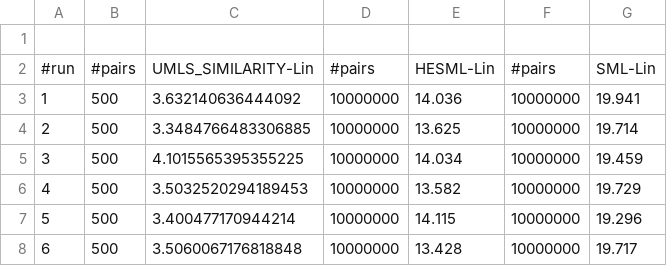
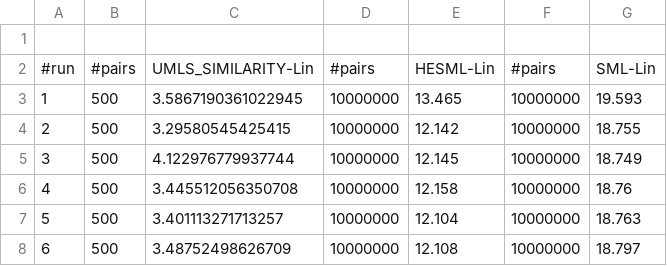
Before and after one commit to jjlastra/HESML, a CSV file: HESML_Library/ReproducibleExperiments/HESMLV1R5_paper/RawOutputFiles/raw_output_Lin_MeSH.csv, drawn as a sheet.

```diff
--- a/HESML_Library/ReproducibleExperiments/HESMLV1R5_paper/RawOutputFiles/raw_output_Lin_MeSH.csv
+++ b/HESML_Library/ReproducibleExperiments/HESMLV1R5_paper/RawOutputFiles/raw_output_Lin_MeSH.csv
@@ -2,7 +2,7 @@
 #run;#pairs;UMLS_SIMILARITY-Lin;#pairs;HESML-Lin;#pairs;SML-Lin
-1;500;3.632140636444092;10000000;14.036;10000000;19.941
-2;500;3.3484766483306885;10000000;13.625;10000000;19.714
-3;500;4.1015565395355225;10000000;14.034;10000000;19.459
-4;500;3.5032520294189453;10000000;13.582;10000000;19.729
-5;500;3.400477170944214;10000000;14.115;10000000;19.296
-6;500;3.5060067176818848;10000000;13.428;10000000;19.717
+1;500;3.5867190361022945;10000000;13.465;10000000;19.593
+2;500;3.29580545425415;10000000;12.142;10000000;18.755
+3;500;4.122976779937744;10000000;12.145;10000000;18.749
+4;500;3.445512056350708;10000000;12.158;10000000;18.76
+5;500;3.401113271713257;10000000;12.104;10000000;18.763
+6;500;3.48752498626709;10000000;12.108;10000000;18.797
```
Also changed, not shown: HESML_Library/ReproducibleExperiments/HESMLV1R5_paper/RawOutputFiles/raw_GO_AnsSPL_subgraph_groups.csv, HESML_Library/ReproducibleExperiments/HESMLV1R5_paper/RawOutputFiles/raw_SNOMED_AnsSPL_subgraph_groups.csv, 28 other files.
